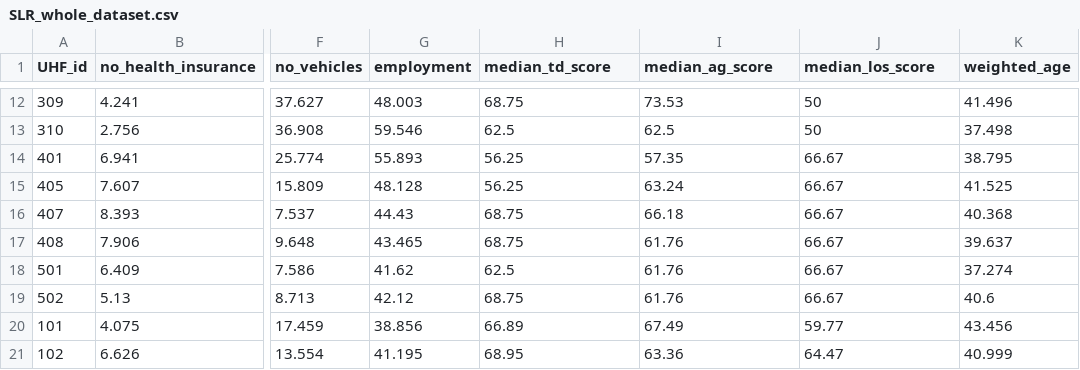
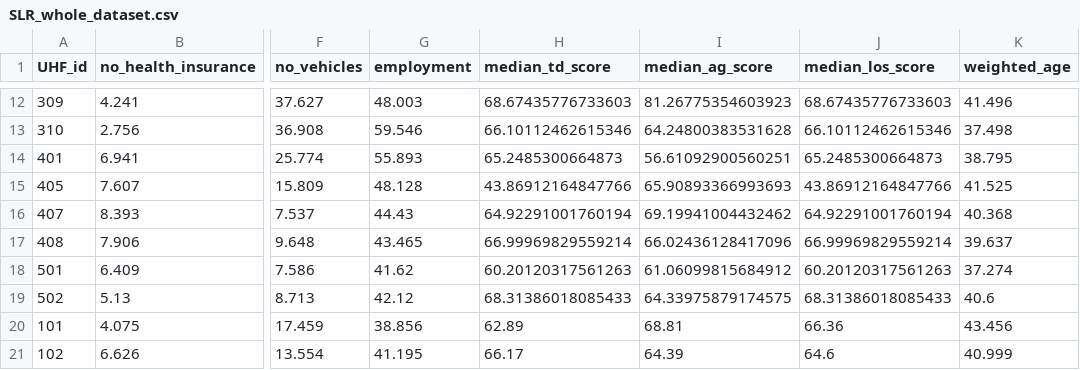
Before and after one commit to huanyuchen0823/mapping, a CSV file: 3_output/SLR_whole_dataset.csv, drawn as a sheet; only a part is shown, gaps mark what is left out; the diff covers the shown part only; the diff names each change by its address in the sheet, - before the commit and + after, or states it on an @@ line.

```diff
--- a/3_output/SLR_whole_dataset.csv
+++ b/3_output/SLR_whole_dataset.csv
-H12 (median_td_score): 68.75
+H12 (median_td_score): 68.67435776733603
-I12 (median_ag_score): 73.53
+I12 (median_ag_score): 81.26775354603923
-J12 (median_los_score): 50
+J12 (median_los_score): 68.67435776733603
-H13 (median_td_score): 62.5
+H13 (median_td_score): 66.10112462615346
-I13 (median_ag_score): 62.5
+I13 (median_ag_score): 64.24800383531628
-J13 (median_los_score): 50
+J13 (median_los_score): 66.10112462615346
-H14 (median_td_score): 56.25
+H14 (median_td_score): 65.2485300664873
-I14 (median_ag_score): 57.35
+I14 (median_ag_score): 56.61092900560251
-J14 (median_los_score): 66.67
+J14 (median_los_score): 65.2485300664873
-H15 (median_td_score): 56.25
+H15 (median_td_score): 43.86912164847766
-I15 (median_ag_score): 63.24
+I15 (median_ag_score): 65.90893366993693
-J15 (median_los_score): 66.67
+J15 (median_los_score): 43.86912164847766
-H16 (median_td_score): 68.75
+H16 (median_td_score): 64.92291001760194
-I16 (median_ag_score): 66.18
+I16 (median_ag_score): 69.19941004432462
-J16 (median_los_score): 66.67
+J16 (median_los_score): 64.92291001760194
-H17 (median_td_score): 68.75
+H17 (median_td_score): 66.99969829559214
-I17 (median_ag_score): 61.76
+I17 (median_ag_score): 66.02436128417096
-J17 (median_los_score): 66.67
+J17 (median_los_score): 66.99969829559214
-H18 (median_td_score): 62.5
+H18 (median_td_score): 60.20120317561263
-I18 (median_ag_score): 61.76
+I18 (median_ag_score): 61.06099815684912
-J18 (median_los_score): 66.67
+J18 (median_los_score): 60.20120317561263
-H19 (median_td_score): 68.75
+H19 (median_td_score): 68.31386018085433
-I19 (median_ag_score): 61.76
+I19 (median_ag_score): 64.33975879174575
-J19 (median_los_score): 66.67
+J19 (median_los_score): 68.31386018085433
-H20 (median_td_score): 66.89
+H20 (median_td_score): 62.89
-I20 (median_ag_score): 67.49
+I20 (median_ag_score): 68.81
-J20 (median_los_score): 59.77
+J20 (median_los_score): 66.36
-H21 (median_td_score): 68.95
+H21 (median_td_score): 66.17
-I21 (median_ag_score): 63.36
+I21 (median_ag_score): 64.39
-J21 (median_los_score): 64.47
+J21 (median_los_score): 64.6
```
Also changed, not shown: 96 edited cells elsewhere in this file, 3_output/GWR_whole_dataset.csv, 3_output/merge_dataset.csv, 7 other files.
